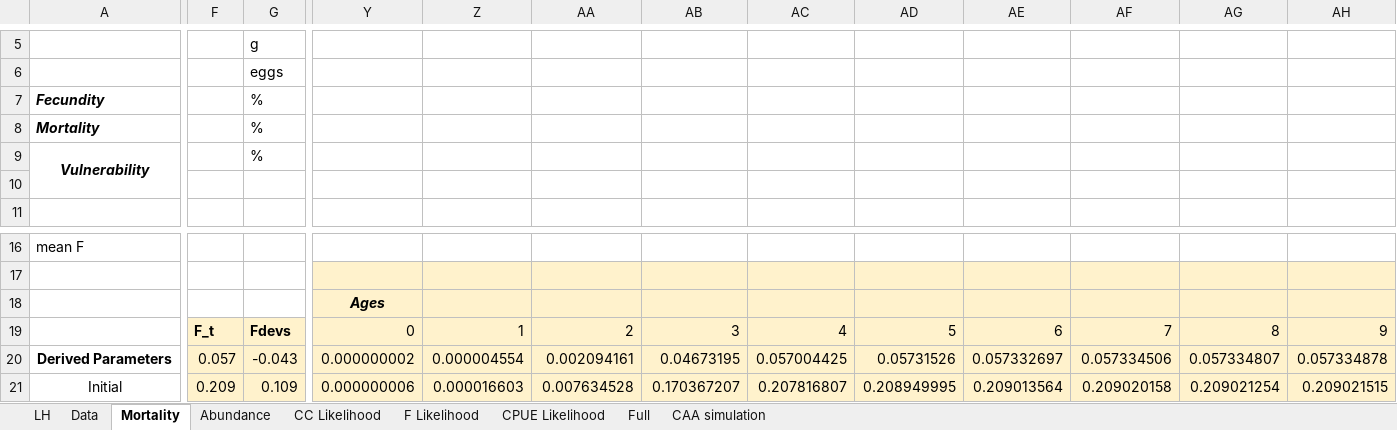
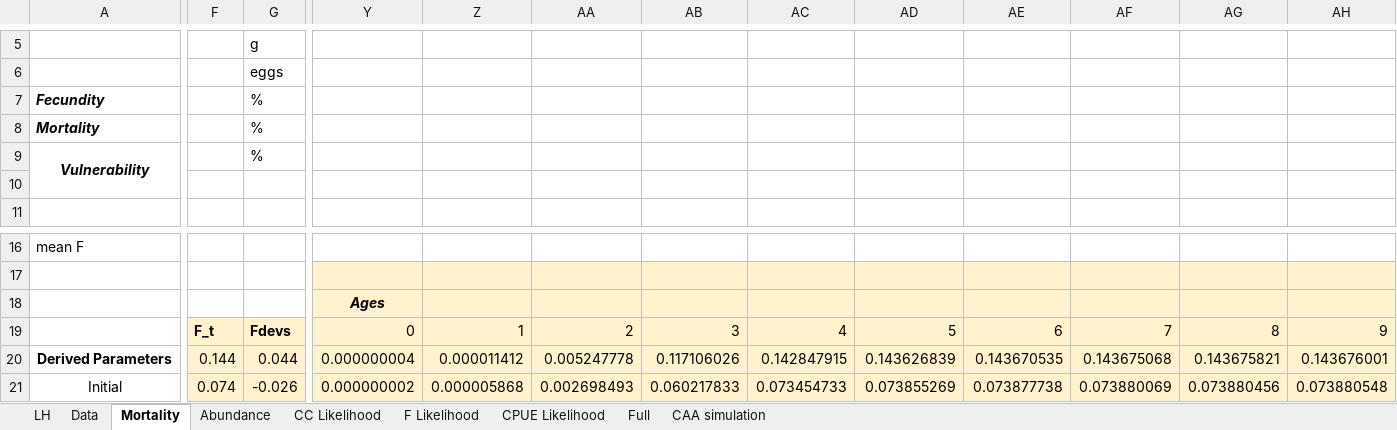
Before and after one commit to zsiders/SCA_ex, an Excel workbook: SCA_example.xlsx, sheet Mortality, drawn as a sheet; only a part is shown, gaps mark what is left out; values as stored, in another font and other column widths than the file's, no borders; charts and pictures not drawn; the diff covers the shown part only; the diff names each change by its address in the sheet, - before the commit and + after, or states it on an @@ line.

```diff
--- a/SCA_example.xlsx (sheet Mortality)
+++ b/SCA_example.xlsx (sheet Mortality)
-F20: 0.057
+F20: 0.144
-G20: -0.043
+G20: 0.044
-Y20: 0.000000002
+Y20: 0.000000004
-Z20: 0.000004554
+Z20: 0.000011412
-AA20: 0.002094161
+AA20: 0.005247778
-AB20: 0.04673195
+AB20: 0.117106026
-AC20: 0.057004425
+AC20: 0.142847915
-AD20: 0.05731526
+AD20: 0.143626839
-AE20: 0.057332697
+AE20: 0.143670535
-AF20: 0.057334506
+AF20: 0.143675068
-AG20: 0.057334807
+AG20: 0.143675821
-AH20: 0.057334878
+AH20: 0.143676001
-F21: 0.209
+F21: 0.074
-G21: 0.109
+G21: -0.026
-Y21: 0.000000006
+Y21: 0.000000002
-Z21: 0.000016603
+Z21: 0.000005868
-AA21: 0.007634528
+AA21: 0.002698493
-AB21: 0.170367207
+AB21: 0.060217833
-AC21: 0.207816807
+AC21: 0.073454733
-AD21: 0.208949995
+AD21: 0.073855269
-AE21: 0.209013564
+AE21: 0.073877738
-AF21: 0.209020158
+AF21: 0.073880069
-AG21: 0.209021254
+AG21: 0.073880456
-AH21: 0.209021515
+AH21: 0.073880548
```
Also changed, not shown: 17 added rows, 17 removed rows and 249 edited cells elsewhere in this sheet, sheet Full, sheet CAA simulation, sheet CPUE Likelihood, sheet CC Likelihood, sheet F Likelihood, sheet Abundance, formulas that keep their value, charts or pictures.
